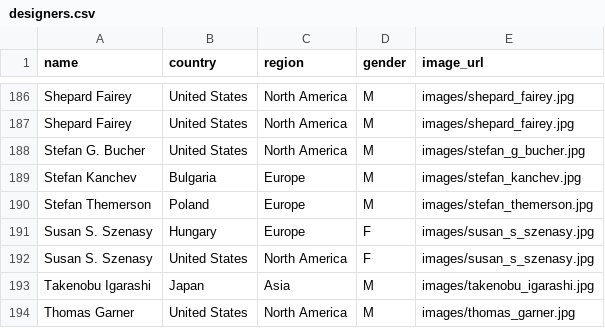
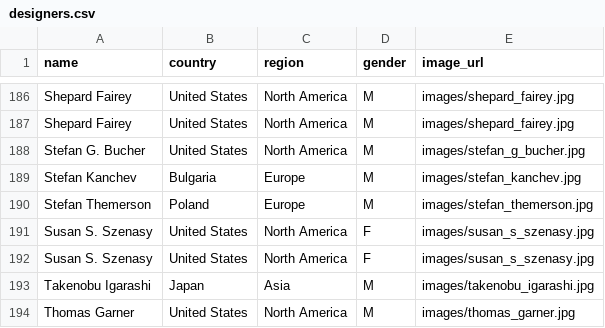
Before and after one commit to laurahelenknight/741.6092, a CSV file: designers.csv, drawn as a sheet; only a part is shown, gaps mark what is left out.

Commit message:
Update designers.csv

```diff
--- a/designers.csv
+++ b/designers.csv
@@ -190,3 +190,3 @@ Stefan Kanchev,Bulgaria,Europe,M,images/stefan_kanchev.jpg
 Stefan Themerson,Poland,Europe,M,images/stefan_themerson.jpg
-Susan S. Szenasy,Hungary,Europe,F,images/susan_s_szenasy.jpg
+Susan S. Szenasy,United States,North America,F,images/susan_s_szenasy.jpg
 Susan S. Szenasy,United States,North America,F,images/susan_s_szenasy.jpg
```
